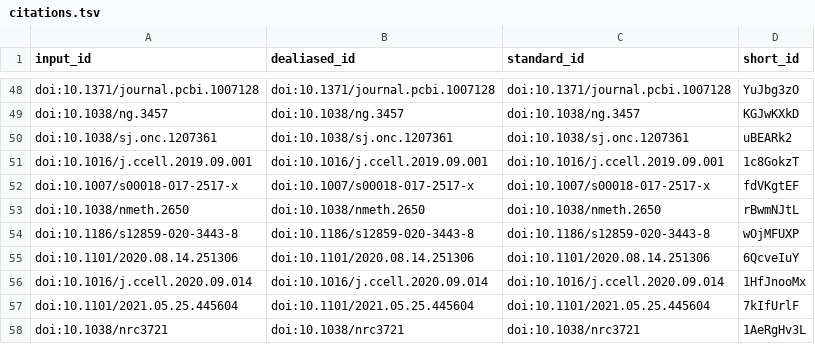
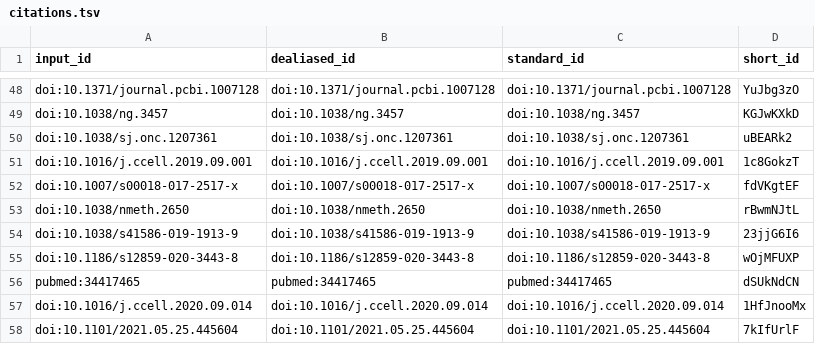
Before and after one commit to greenelab/mpmp-manuscript, a TSV file: citations.tsv, drawn as a sheet; only a part is shown, gaps mark what is left out; the shorter side is filled out with more unchanged rows; removed rows and columns are numbered as before the commit, all else as after; the diff names each change by its address in the sheet, - before the commit and + after, or states it on an @@ line.

```diff
--- a/citations.tsv
+++ b/citations.tsv
+row 54: doi:10.1038/s41586-019-1913-9 | doi:10.1038/s41586-019-1913-9 | doi:10.1038/s41586-019-1913-9 | 23jjG6I6
-row 55: doi:10.1101/2020.08.14.251306 | doi:10.1101/2020.08.14.251306 | doi:10.1101/2020.08.14.251306 | 6QcveIuY
+row 56: pubmed:34417465 | pubmed:34417465 | pubmed:34417465 | dSUkNdCN
```
Also changed, not shown: 7 other files.
